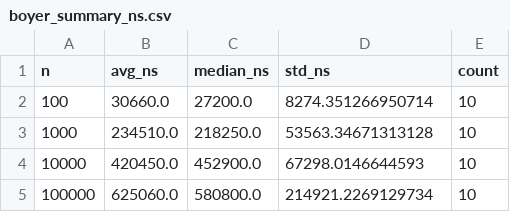
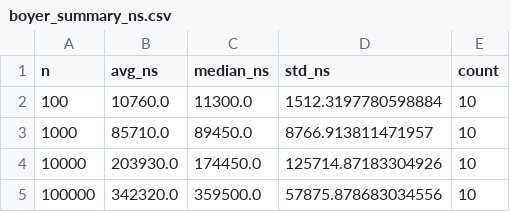
Before and after one commit to Baldauren1/assignment2-boyermoore, a CSV file: docs/performance-plots/boyer_summary_ns.csv, drawn as a sheet.

Commit message:
feat(optimization): .py was run to create plots for fresh information

```diff
--- a/docs/performance-plots/boyer_summary_ns.csv
+++ b/docs/performance-plots/boyer_summary_ns.csv
@@ -1,5 +1,5 @@
 n,avg_ns,median_ns,std_ns,count
-100,30660.0,27200.0,8274.351266950714,10
-1000,234510.0,218250.0,53563.34671313128,10
-10000,420450.0,452900.0,67298.0146644593,10
-100000,625060.0,580800.0,214921.2269129734,10
+100,10760.0,11300.0,1512.3197780598884,10
+1000,85710.0,89450.0,8766.913811471957,10
+10000,203930.0,174450.0,125714.87183304926,10
+100000,342320.0,359500.0,57875.878683034556,10
```
Also changed, not shown: 2 other files.
